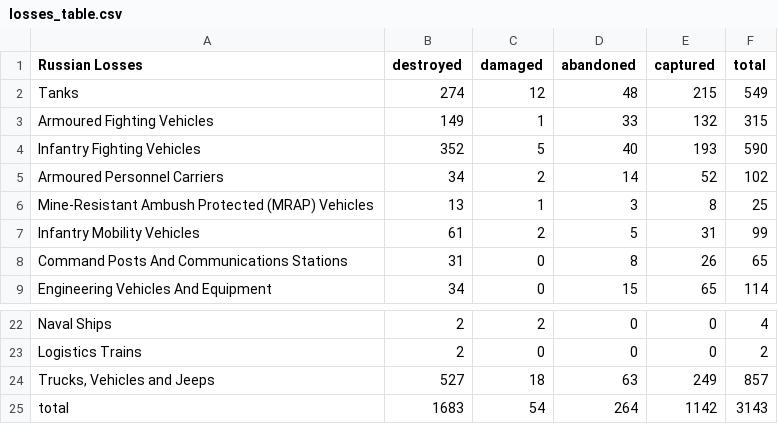
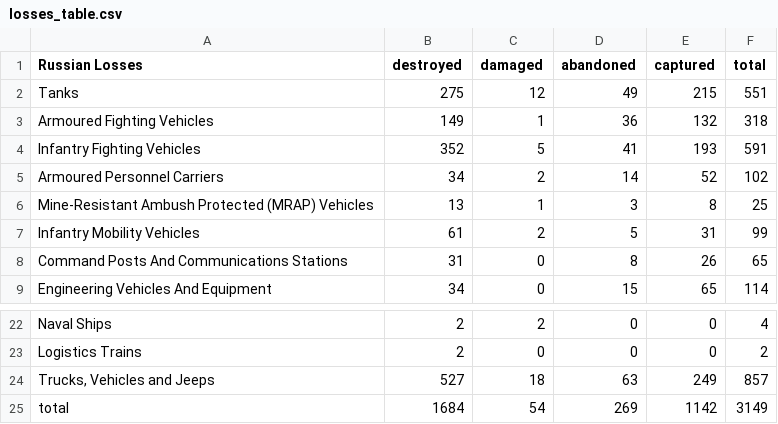
Before and after one commit to gsajko/Losses, a CSV file: losses_table.csv, drawn as a sheet; only a part is shown, gaps mark what is left out.

```diff
--- a/losses_table.csv
+++ b/losses_table.csv
@@ -1,5 +1,5 @@
  Russian Losses                                   ,   destroyed ,   damaged ,   abandoned ,   captured ,   total
- Tanks                                            ,         274 ,        12 ,          48 ,        215 ,     549
- Armoured Fighting Vehicles                       ,         149 ,         1 ,          33 ,        132 ,     315
- Infantry Fighting Vehicles                       ,         352 ,         5 ,          40 ,        193 ,     590
+ Tanks                                            ,         275 ,        12 ,          49 ,        215 ,     551
+ Armoured Fighting Vehicles                       ,         149 ,         1 ,          36 ,        132 ,     318
+ Infantry Fighting Vehicles                       ,         352 ,         5 ,          41 ,        193 ,     591
  Armoured Personnel Carriers                      ,          34 ,         2 ,          14 ,         52 ,     102
@@ -24,2 +24,2 @@
 " Trucks, Vehicles and Jeeps                       ",         527 ,        18 ,          63 ,        249 ,     857
- total                                            ,        1683 ,        54 ,         264 ,       1142 ,    3143
+ total                                            ,        1684 ,        54 ,         269 ,       1142 ,    3149
```
Also changed, not shown: 3 other files.
